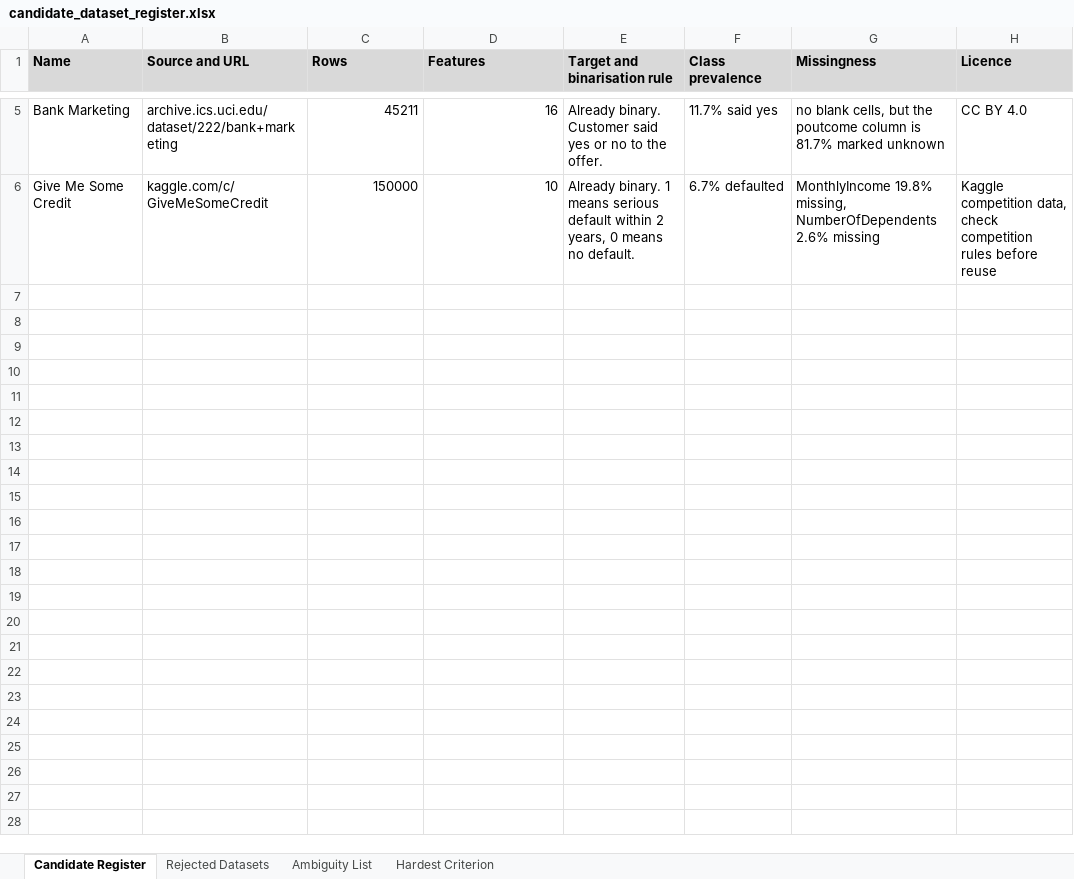
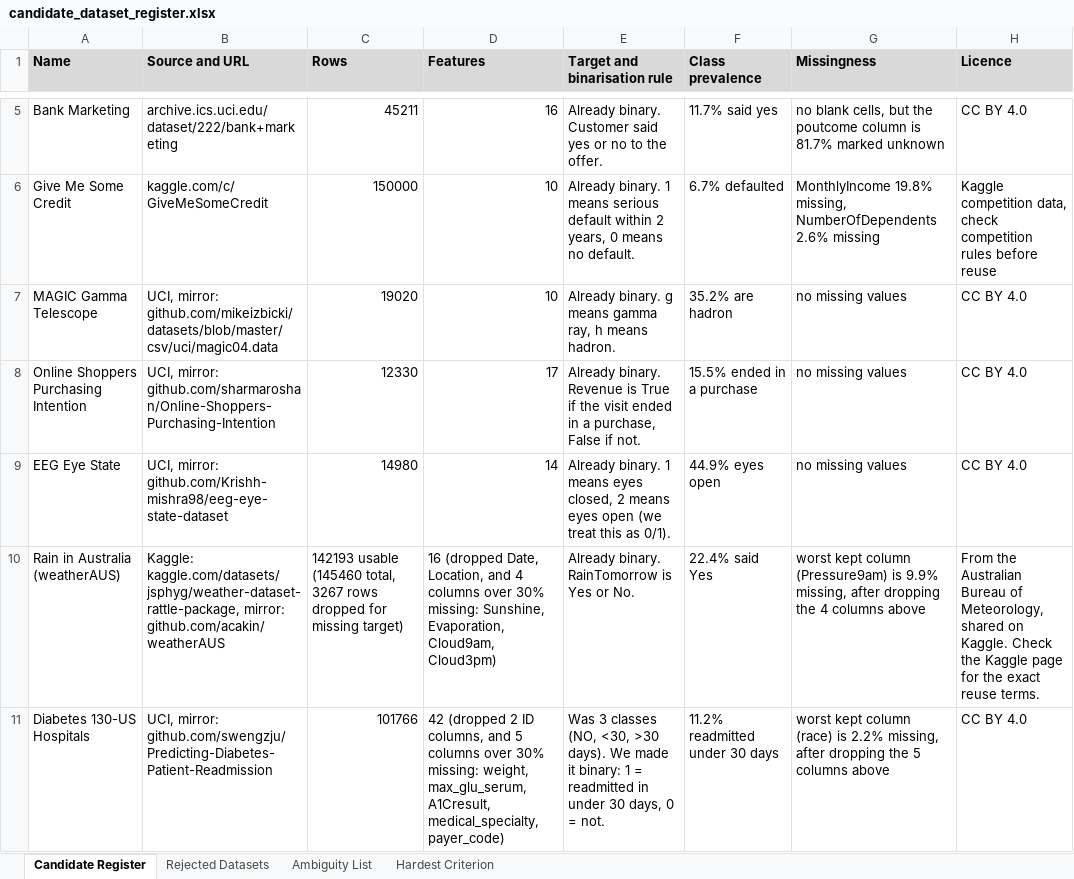
Before and after one commit to ibrahgraphix/csit332_project_group1, an Excel workbook: docs/candidate_dataset_register.xlsx, sheet Candidate Register, drawn as a sheet; only a part is shown, gaps mark what is left out; values as stored, in another font and other column widths than the file's, no borders; the diff covers the shown part only; the diff names each change by its address in the sheet, - before the commit and + after, or states it on an @@ line.

Commit message:
Updated candidate xlsx

```diff
--- a/docs/candidate_dataset_register.xlsx (sheet Candidate Register)
+++ b/docs/candidate_dataset_register.xlsx (sheet Candidate Register)
+row 7: MAGIC Gamma Telescope | UCI, mirror: github.com/mikeizbicki/datasets/blob/master/csv/uci/magic04.data | 19020 | 10 | Already binary. g means gamma ray, h means hadron. | 35.2% are hadron | no missing values | CC BY 4.0
+row 8: Online Shoppers Purchasing Intention | UCI, mirror: github.com/sharmaroshan/Online-Shoppers-Purchasing-Intention | 12330 | 17 | Already binary. Revenue is True if the visit ended in a purchase, False if not. | 15.5% ended in a purchase | no missing values | CC BY 4.0
+row 9: EEG Eye State | UCI, mirror: github.com/Krishh-mishra98/eeg-eye-state-dataset | 14980 | 14 | Already binary. 1 means eyes closed, 2 means eyes open (we treat this as 0/1). | 44.9% eyes open | no missing values | CC BY 4.0
+row 10: Rain in Australia (weatherAUS) | Kaggle: kaggle.com/datasets/jsphyg/weather-dataset-rattle-package, mirror: github.com/acakin/weatherAUS | 142193 usable (145460 total, 3267 rows dropped for missing target) | 16 (dropped Date, Location, and 4 columns over 30% missing: Sunshine, Evaporation, Cloud9am, Cloud3pm) | Already binary. RainTomorrow is Yes or No. | 22.4% said Yes | worst kept column (Pressure9am) is 9.9% missing, after dropping the 4 columns above | From the Australian Bureau of Meteorology, shared on Kaggle. Check the Kaggle page for the exact reuse terms.
+row 11: Diabetes 130-US Hospitals | UCI, mirror: github.com/swengzju/Predicting-Diabetes-Patient-Readmission | 101766 | 42 (dropped 2 ID columns, and 5 columns over 30% missing: weight, max_glu_serum, A1Cresult, medical_specialty, payer_code) | Was 3 classes (NO, <30, >30 days). We made it binary: 1 = readmitted in under 30 days, 0 = not. | 11.2% readmitted under 30 days | worst kept column (race) is 2.2% missing, after dropping the 5 columns above | CC BY 4.0
```
Also changed, not shown: 5 added rows elsewhere in this sheet, sheet Rejected Datasets, sheet Ambiguity List.
